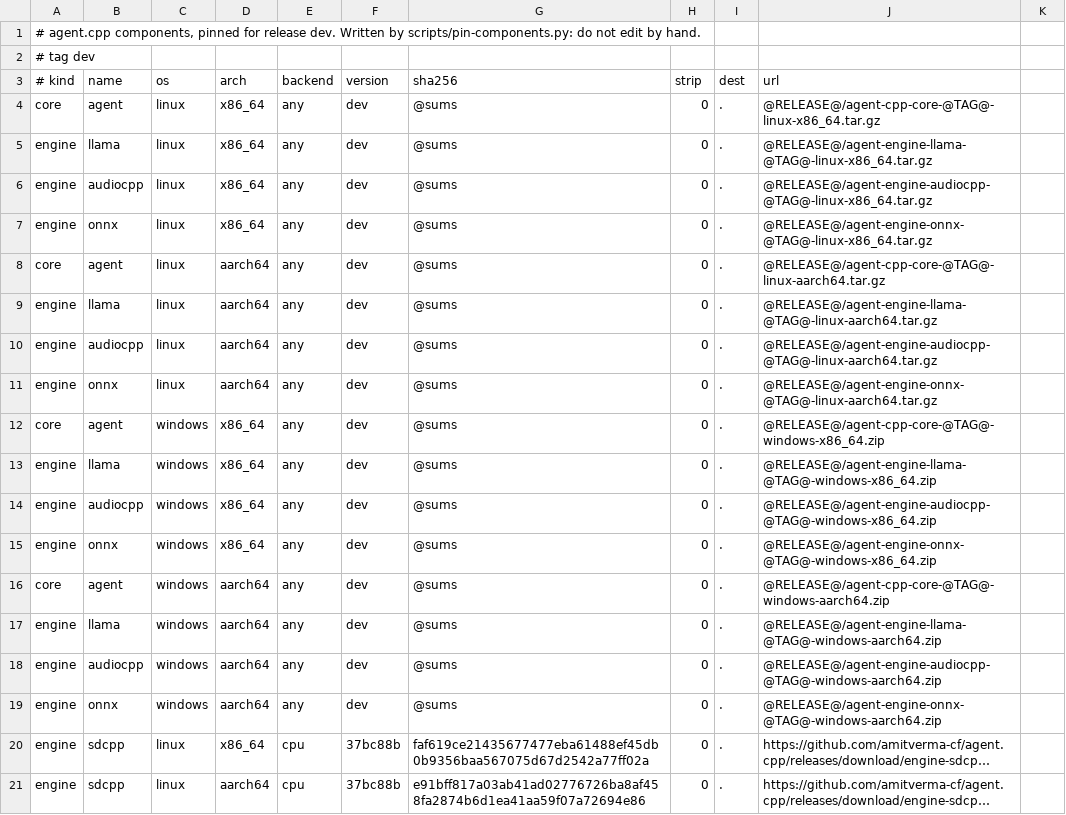
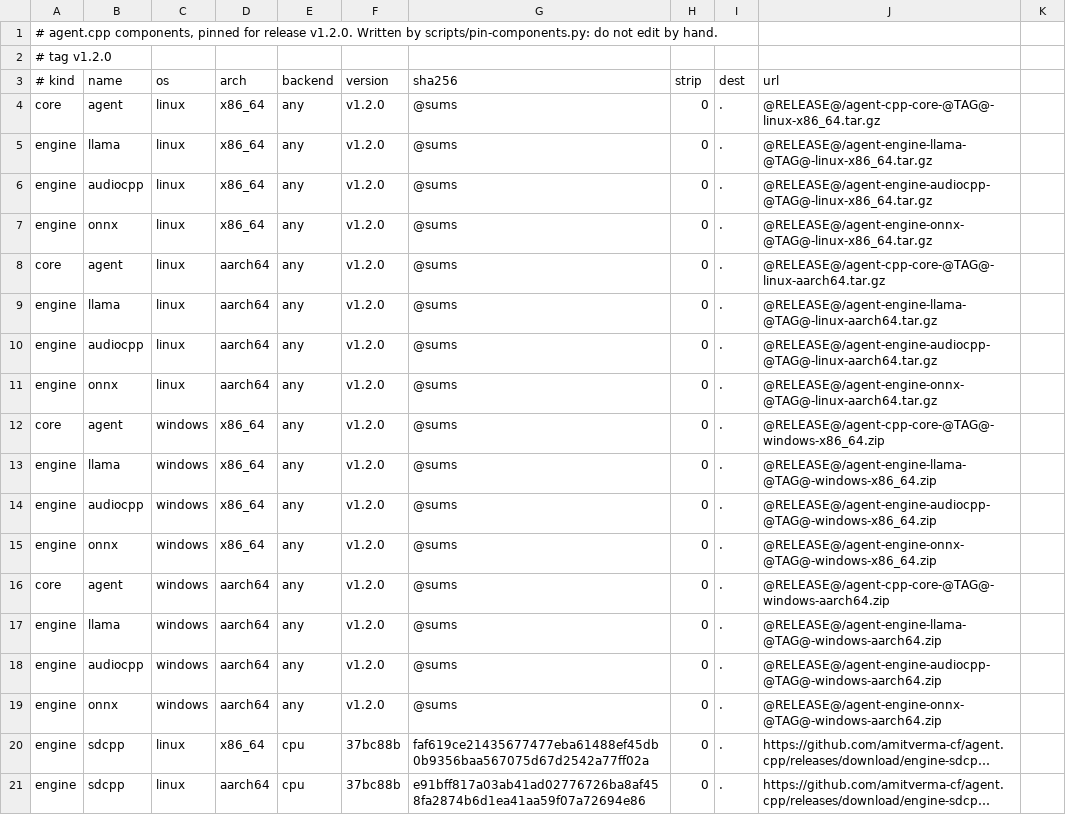
Before and after one commit to amitverma-cf/agent.cpp, a TSV file: scripts/components.tsv, drawn as a sheet; only a part is shown; long unchanged cells end in …; the diff names each change by its address in the sheet, - before the commit and + after, or states it on an @@ line.

```diff
--- a/scripts/components.tsv
+++ b/scripts/components.tsv
-A1 (# kind): …for release dev. Written by…
+A1 (# kind): …for release v1.2.0. Written by…
-A2 (# kind): # tag dev
+A2 (# kind): # tag v1.2.0
-F4:F19 (version): dev
+F4:F19 (version): v1.2.0
```
